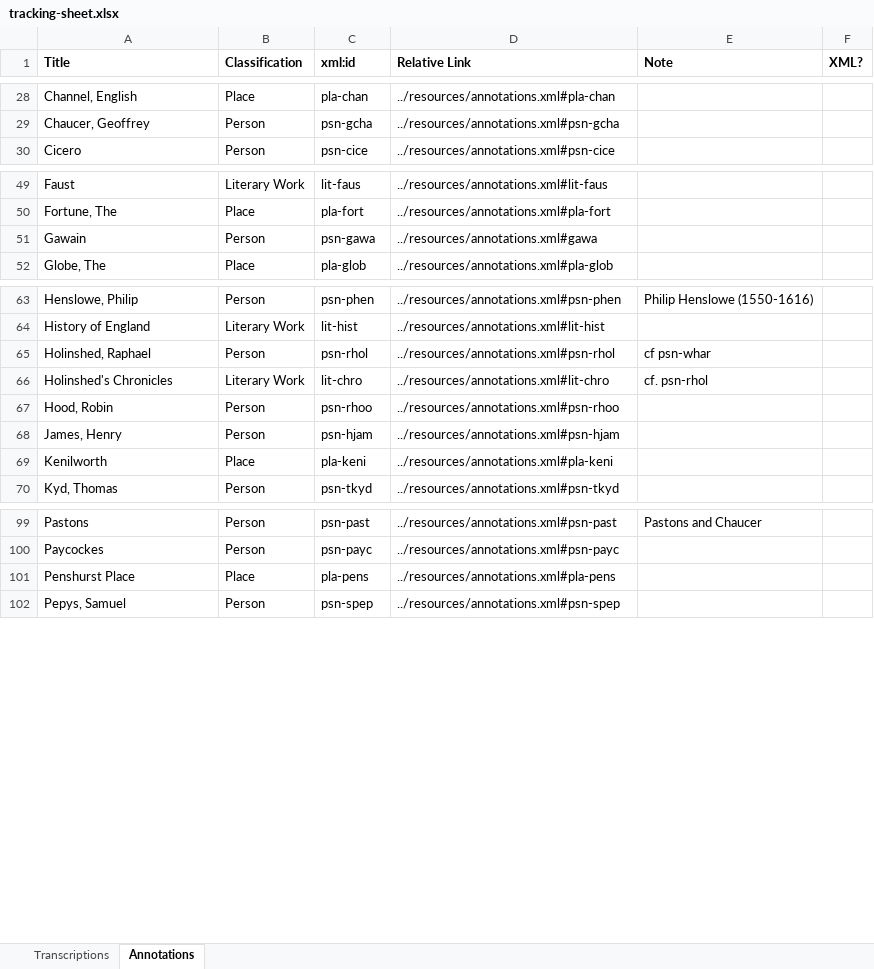
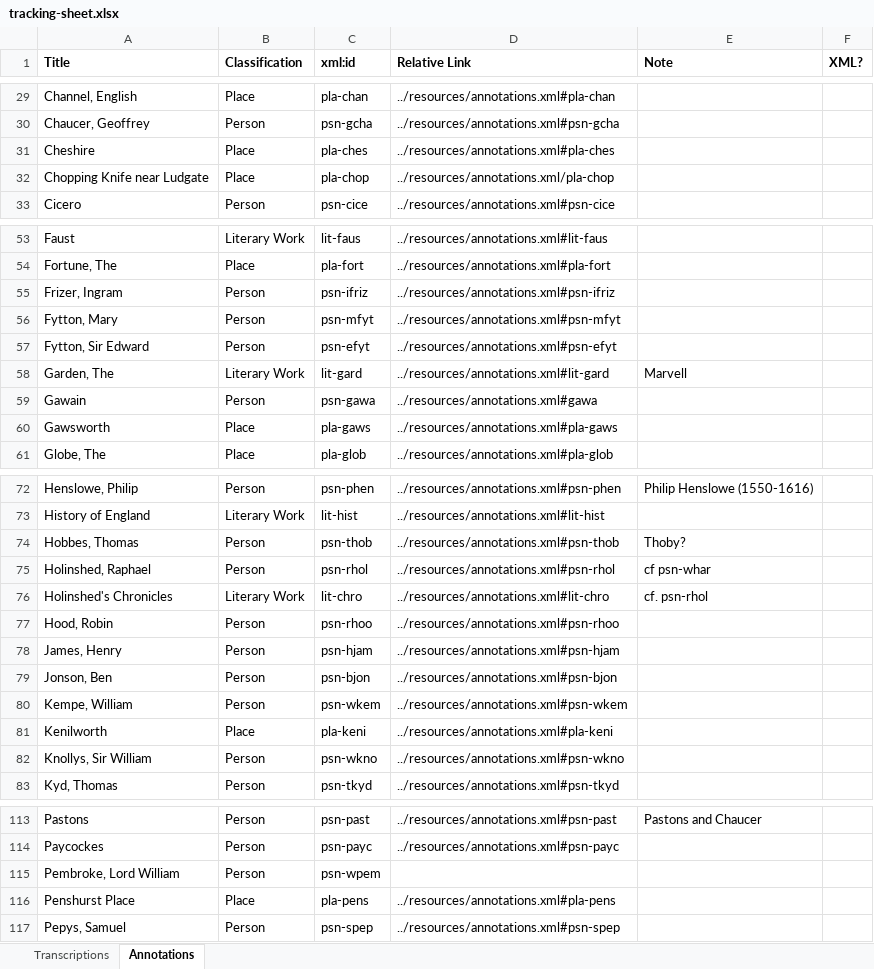
Before and after one commit to JoshuaAPhillips/digital-anon, an Excel workbook: tracking-sheet.xlsx, sheet Annotations, drawn as a sheet; only a part is shown, gaps mark what is left out; values as stored, in another font and other column widths than the file's, no borders; conditional formats not drawn; the diff covers the shown part only; the diff names each change by its address in the sheet, - before the commit and + after, or states it on an @@ line.

Commit message:
Further updates to tracking sheet

```diff
--- a/tracking-sheet.xlsx (sheet Annotations)
+++ b/tracking-sheet.xlsx (sheet Annotations)
+row 31: Cheshire | Place | pla-ches | ../resources/annotations.xml#pla-ches
+row 32: Chopping Knife near Ludgate | Place | pla-chop | ../resources/annotations.xml/pla-chop
@@ row 135 moved to row 55: Frizer, Ingram @@
+row 56: Fytton, Mary | Person | psn-mfyt | ../resources/annotations.xml#psn-mfyt
+row 57: Fytton, Sir Edward | Person | psn-efyt | ../resources/annotations.xml#psn-efyt
@@ row 143 moved to row 58: Garden, The @@
+row 60: Gawsworth | Place | pla-gaws | ../resources/annotations.xml#pla-gaws
@@ row 142 moved to row 74: Hobbes, Thomas @@
@@ row 136 moved to row 79: Jonson, Ben @@
@@ row 138 moved to row 80: Kempe, William @@
+row 82: Knollys, Sir William | Person | psn-wkno | ../resources/annotations.xml#psn-wkno
+row 115: Pembroke, Lord William | Person | psn-wpem
```
Also changed, not shown: 5 moved rows elsewhere in this sheet, sheet Transcriptions.
